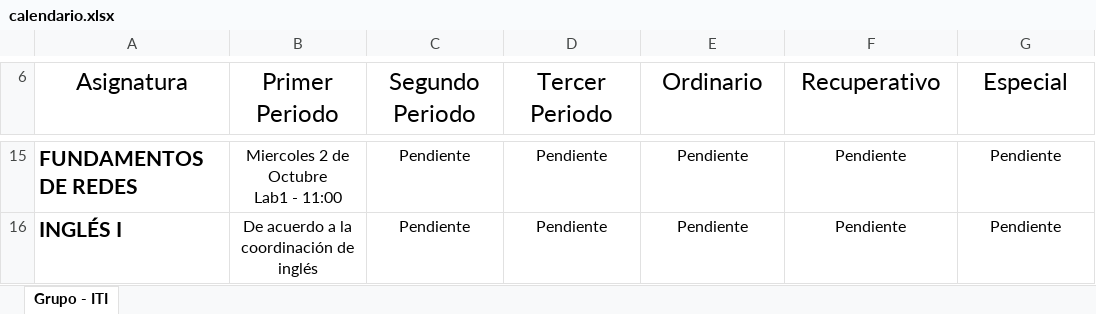
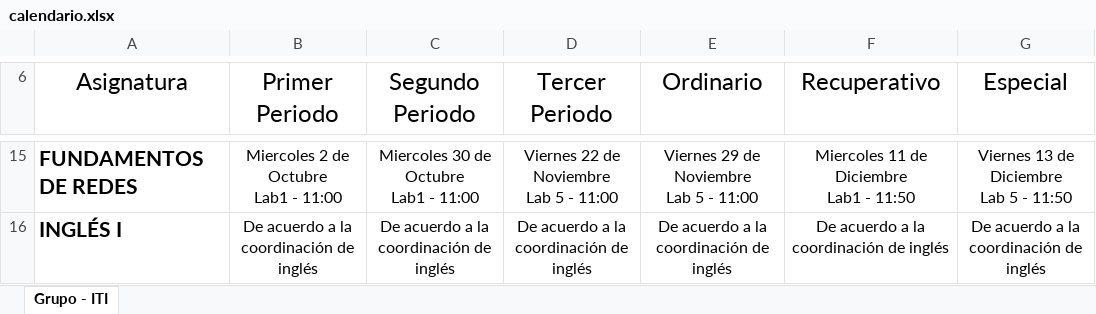
Before and after one commit to JosephAlonzo/Proyecto-Python, an Excel workbook: calendario.xlsx, sheet Grupo - ITI, drawn as a sheet; only a part is shown, gaps mark what is left out; values as stored, in another font and other column widths than the file's, no borders; charts and pictures and table styles not drawn; ↵ is a line break in a cell; the diff covers the shown part only; the diff names each change by its address in the sheet, - before the commit and + after, or states it on an @@ line.

```diff
--- a/calendario.xlsx (sheet Grupo - ITI)
+++ b/calendario.xlsx (sheet Grupo - ITI)
-C15 (Segundo Periodo): Pendiente
+C15 (Segundo Periodo): Miercoles 30 de Octubre ↵ Lab1 - 11:00
-D15 (Tercer Periodo): Pendiente
+D15 (Tercer Periodo): Viernes 22 de Noviembre ↵ Lab 5 - 11:00
-E15 (Ordinario): Pendiente
+E15 (Ordinario): Viernes 29 de Noviembre ↵ Lab 5 - 11:00
-F15 (Recuperativo): Pendiente
+F15 (Recuperativo): Miercoles 11 de Diciembre ↵ Lab1 - 11:50
-G15 (Especial): Pendiente
+G15 (Especial): Viernes 13 de Diciembre ↵ Lab 5 - 11:50
-C16 (Segundo Periodo): Pendiente
+C16 (Segundo Periodo): De acuerdo a la coordinación de inglés
-D16 (Tercer Periodo): Pendiente
+D16 (Tercer Periodo): De acuerdo a la coordinación de inglés
-E16 (Ordinario): Pendiente
+E16 (Ordinario): De acuerdo a la coordinación de inglés
-F16 (Recuperativo): Pendiente
+F16 (Recuperativo): De acuerdo a la coordinación de inglés
-G16 (Especial): Pendiente
+G16 (Especial): De acuerdo a la coordinación de inglés
```
Also changed, not shown: 2 added rows, 2 removed rows and 25 edited cells elsewhere in this sheet, 1 other file.
